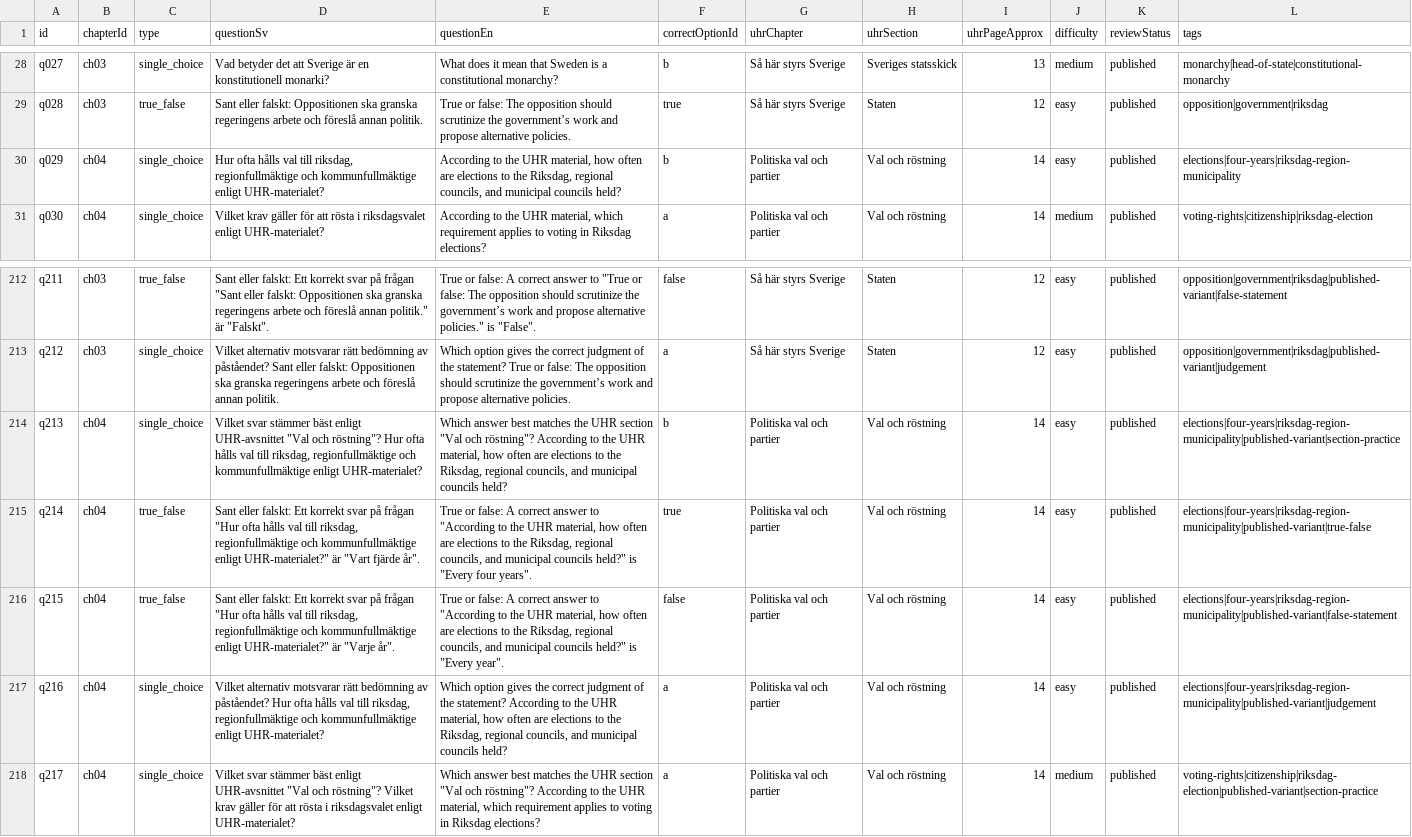
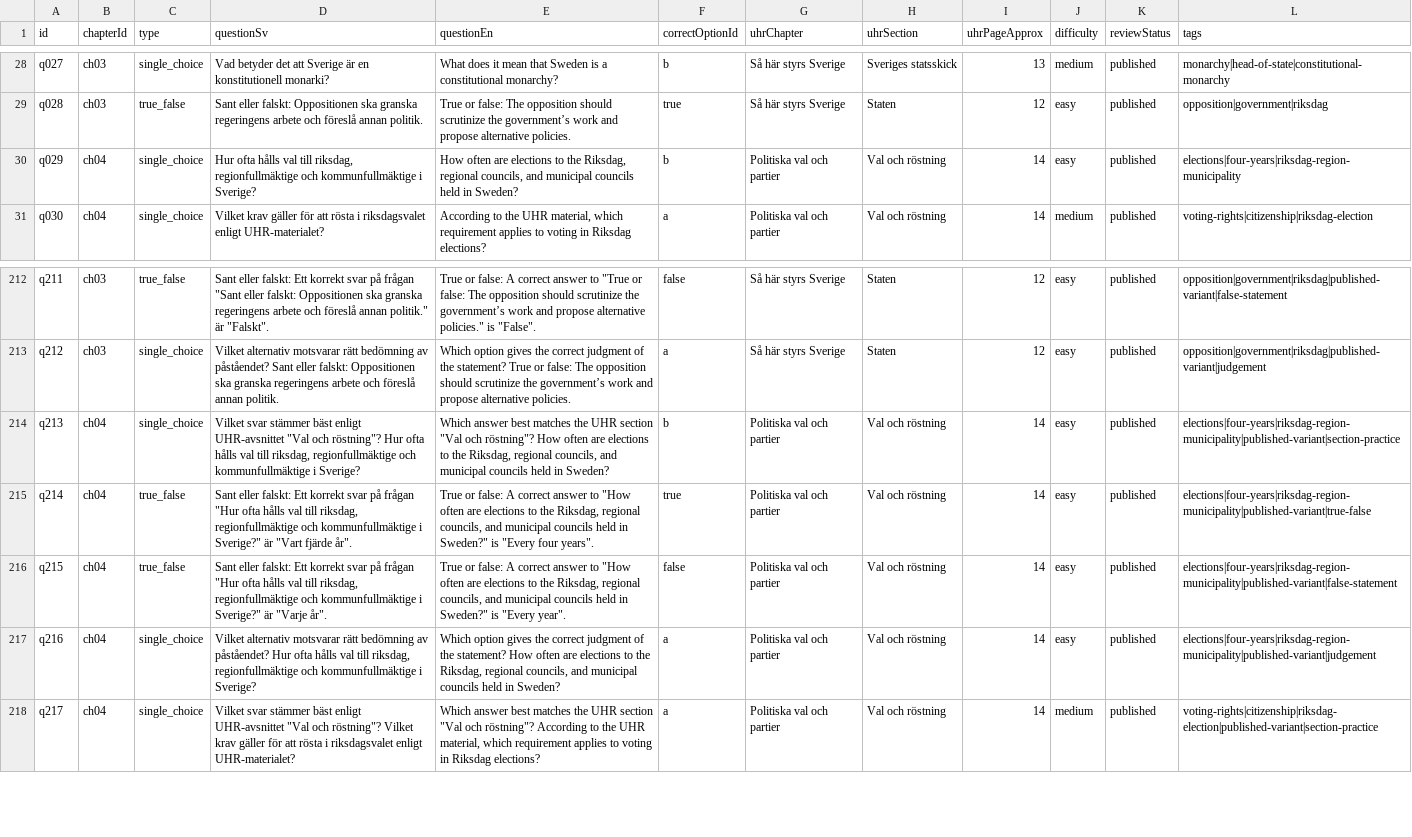
Before and after one commit to SzeChunYiu/Swedish_Civic_Test, a CSV file: content/question-bank.csv, drawn as a sheet; only a part is shown, gaps mark what is left out; the diff names each change by its address in the sheet, - before the commit and + after, or states it on an @@ line.

Commit message:
content: correct q029 election interval stem

```diff
--- a/content/question-bank.csv
+++ b/content/question-bank.csv
-D30 (questionSv): …och kommunfullmäktige enligt UHR-materialet?
+D30 (questionSv): …och kommunfullmäktige i Sverige?
-E30 (questionEn): According to the UHR material, how often are elections to the Riksdag, regional councils, and municipal councils held?
+E30 (questionEn): How often are elections to the Riksdag, regional councils, and municipal councils held in Sweden?
-D214 (questionSv): …och kommunfullmäktige enligt UHR-materialet?
+D214 (questionSv): …och kommunfullmäktige i Sverige?
-E214 (questionEn): …och röstning"? According to the UHR material, how often are elections to the Riksdag, regional councils, and municipal councils held?
+E214 (questionEn): …och röstning"? How often are elections to the Riksdag, regional councils, and municipal councils held in Sweden?
-D215 (questionSv): …och kommunfullmäktige enligt UHR-materialet?" är "Vart…
+D215 (questionSv): …och kommunfullmäktige i Sverige?" är "Vart…
-E215 (questionEn): …answer to "According to the UHR material, how often are elections to the Riksdag, regional councils, and municipal councils held?" is "Every…
+E215 (questionEn): …answer to "How often are elections to the Riksdag, regional councils, and municipal councils held in Sweden?" is "Every…
-D216 (questionSv): …och kommunfullmäktige enligt UHR-materialet?" är "Varje…
+D216 (questionSv): …och kommunfullmäktige i Sverige?" är "Varje…
-E216 (questionEn): …answer to "According to the UHR material, how often are elections to the Riksdag, regional councils, and municipal councils held?" is "Every…
+E216 (questionEn): …answer to "How often are elections to the Riksdag, regional councils, and municipal councils held in Sweden?" is "Every…
-D217 (questionSv): …och kommunfullmäktige enligt UHR-materialet?
+D217 (questionSv): …och kommunfullmäktige i Sverige?
-E217 (questionEn): …the statement? According to the UHR material, how often are elections to the Riksdag, regional councils, and municipal councils held?
+E217 (questionEn): …the statement? How often are elections to the Riksdag, regional councils, and municipal councils held in Sweden?
```
Also changed, not shown: 1 other file.
